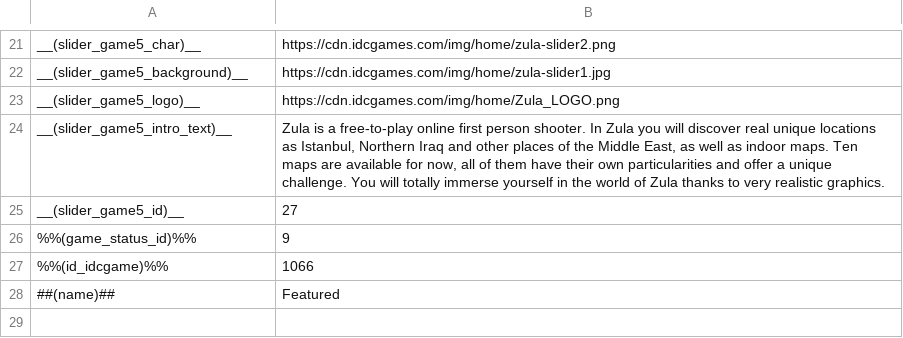
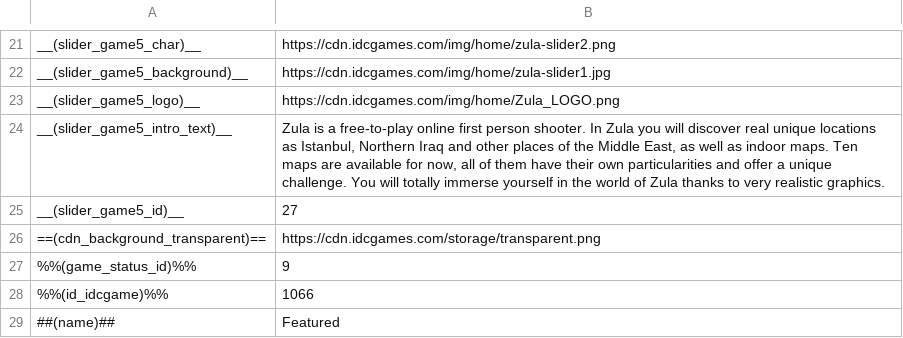
Before and after one commit to Rapig1915/idc-web-design, a CSV file: vars.csv, drawn as a sheet; only a part is shown, gaps mark what is left out; the diff names each change by its address in the sheet, - before the commit and + after, or states it on an @@ line.

```diff
--- a/vars.csv
+++ b/vars.csv
+row 26: ==(cdn_background_transparent)== | https://cdn.idcgames.com/storage/transparent.png
```
Also changed, not shown: language.csv, 4 other files.
